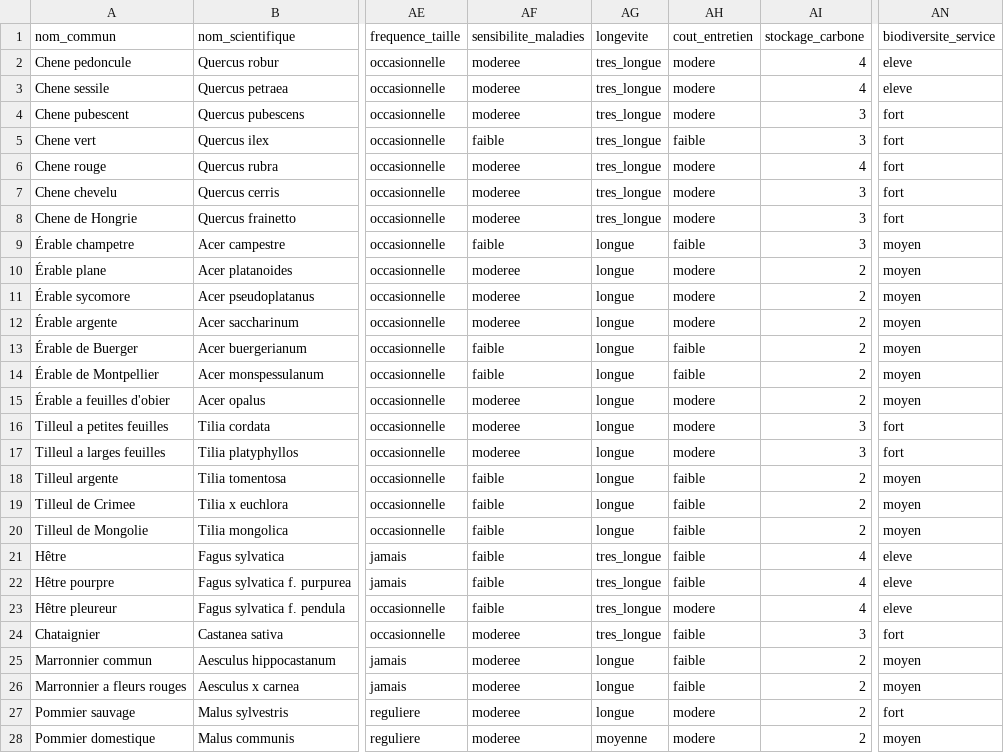
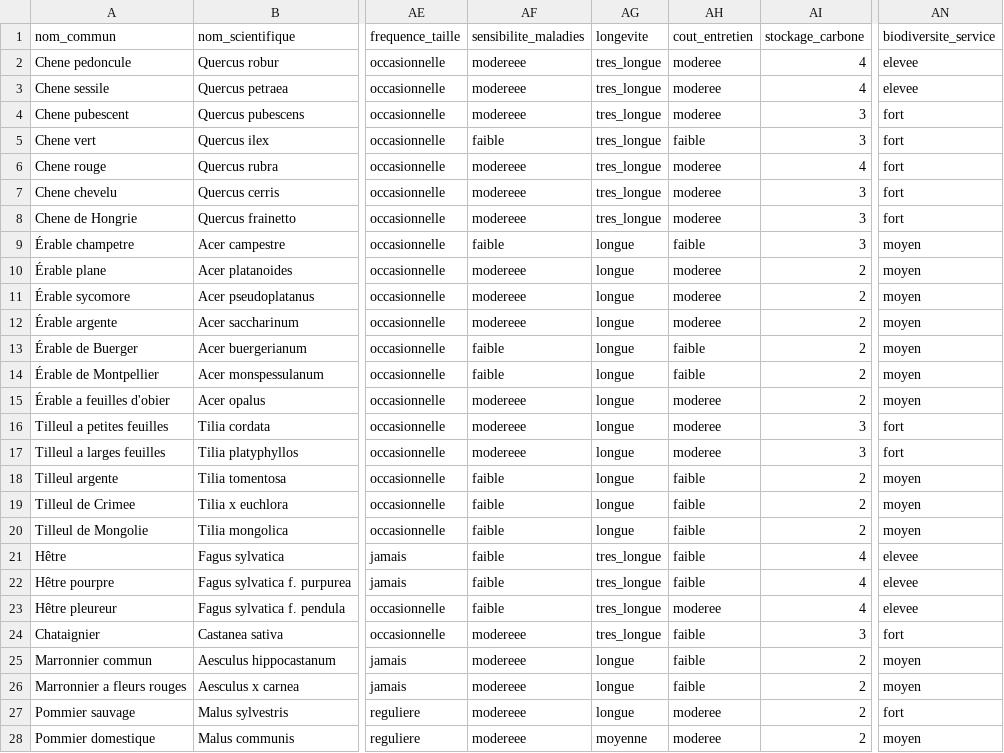
Before and after one commit to gaelg/arbodex, a CSV file: public/trees.csv, drawn as a sheet; only a part is shown, gaps mark what is left out; the diff covers the shown part only; the diff names each change by its address in the sheet, - before the commit and + after, or states it on an @@ line.

Commit message:
Retrait temporaire des emojis + correction accents CSV
- Suppression des emojis dans TreeList.tsx et Header.tsx
- Correction accents dans trees.csv (bonne→bonne, moyenne→moyenne, etc.)
- Mise à jour logique presque_local dans appiers.ts

```diff
--- a/public/trees.csv
+++ b/public/trees.csv
-AF2:AF4 (sensibilite_maladies): moderee
+AF2:AF4 (sensibilite_maladies): modereee
-AH2:AH4 (cout_entretien): modere
+AH2:AH4 (cout_entretien): moderee
-AN2:AN3 (biodiversite_service): eleve
+AN2:AN3 (biodiversite_service): elevee
-AF6:AF8 (sensibilite_maladies): moderee
+AF6:AF8 (sensibilite_maladies): modereee
-AH6:AH8 (cout_entretien): modere
+AH6:AH8 (cout_entretien): moderee
-AF10:AF12 (sensibilite_maladies): moderee
+AF10:AF12 (sensibilite_maladies): modereee
-AH10:AH12 (cout_entretien): modere
+AH10:AH12 (cout_entretien): moderee
-AF15:AF17 (sensibilite_maladies): moderee
+AF15:AF17 (sensibilite_maladies): modereee
-AH15:AH17 (cout_entretien): modere
+AH15:AH17 (cout_entretien): moderee
-AN21:AN23 (biodiversite_service): eleve
+AN21:AN23 (biodiversite_service): elevee
-AH23 (cout_entretien): modere
+AH23 (cout_entretien): moderee
-AF24:AF28 (sensibilite_maladies): moderee
+AF24:AF28 (sensibilite_maladies): modereee
-AH27:AH28 (cout_entretien): modere
+AH27:AH28 (cout_entretien): moderee
```
Also changed, not shown: 113 edited cells elsewhere in this file, 3 other files.
